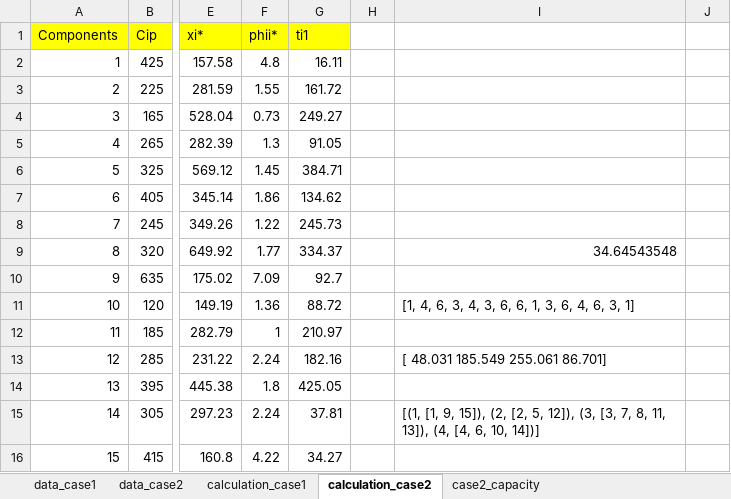
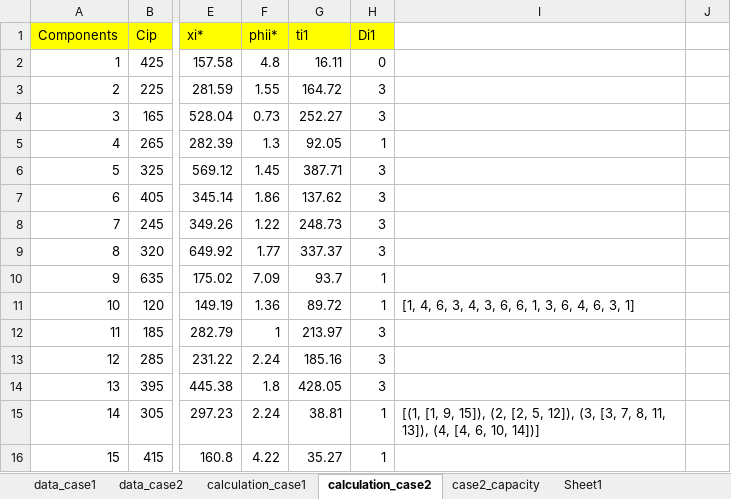
Before and after one commit to truongle1110/dynamic_grouping, an Excel workbook: parameter_journal.xlsx, sheet calculation_case2, drawn as a sheet; only a part is shown, gaps mark what is left out; values as stored, in another font and other column widths than the file's, no borders; the diff names each change by its address in the sheet, - before the commit and + after, or states it on an @@ line.

```diff
--- a/parameter_journal.xlsx (sheet calculation_case2)
+++ b/parameter_journal.xlsx (sheet calculation_case2)
+sheet tab: Sheet1
-H1: (empty)
+H1: Di1
-H1 fill: none
+H1 fill: #FFFF00
-H2 (Di1): (empty)
+H2 (Di1): 0
-G3 (ti1): 161.72
+G3 (ti1): 164.72
-H3:H4 (Di1): (empty)
+H3:H4 (Di1): 3
-G4 (ti1): 249.27
+G4 (ti1): 252.27
-G5 (ti1): 91.05
+G5 (ti1): 92.05
-H5 (Di1): (empty)
+H5 (Di1): 1
-G6 (ti1): 384.71
+G6 (ti1): 387.71
-H6:H9 (Di1): (empty)
+H6:H9 (Di1): 3
-G7 (ti1): 134.62
+G7 (ti1): 137.62
-G8 (ti1): 245.73
+G8 (ti1): 248.73
-G9 (ti1): 334.37
+G9 (ti1): 337.37
-I9: 34.64543548
+I9: (empty)
-G10 (ti1): 92.7
+G10 (ti1): 93.7
-H10:H11 (Di1): (empty)
+H10:H11 (Di1): 1
-G11 (ti1): 88.72
+G11 (ti1): 89.72
-G12 (ti1): 210.97
+G12 (ti1): 213.97
-H12:H14 (Di1): (empty)
+H12:H14 (Di1): 3
-G13 (ti1): 182.16
+G13 (ti1): 185.16
-I13: [ 48.031 185.549 255.061 86.701]
+I13: (empty)
-G14 (ti1): 425.05
+G14 (ti1): 428.05
-G15 (ti1): 37.81
+G15 (ti1): 38.81
-H15:H16 (Di1): (empty)
+H15:H16 (Di1): 1
-G16 (ti1): 34.27
+G16 (ti1): 35.27
```
Also changed, not shown: sheet calculation_case1, 6 other files.
